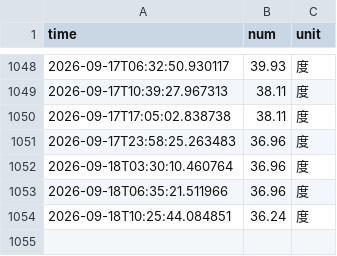
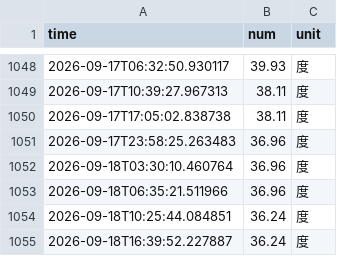
Before and after one commit to fy8rew/nju_electric_monitor, a CSV file: data/electricity_data.csv, drawn as a sheet; only a part is shown, gaps mark what is left out; the diff names each change by its address in the sheet, - before the commit and + after, or states it on an @@ line.

```diff
--- a/data/electricity_data.csv
+++ b/data/electricity_data.csv
+row 1055: 2026-09-18T16:39:52.227887 | 36.24 | 度
```
Also changed, not shown: 4 other files.
